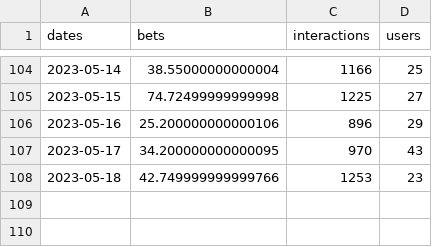
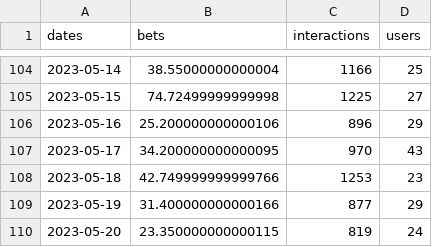
Before and after one commit to SolDungeon/chart_data, a CSV file: daily_data.csv, drawn as a sheet; only a part is shown, gaps mark what is left out.

```diff
--- a/daily_data.csv
+++ b/daily_data.csv
@@ -108 +108,3 @@ dates,bets,interactions,users
 2023-05-18,42.749999999999766,1253,23
+2023-05-19,31.400000000000166,877,29
+2023-05-20,23.350000000000115,819,24
```
Also changed, not shown: 1 other file.
